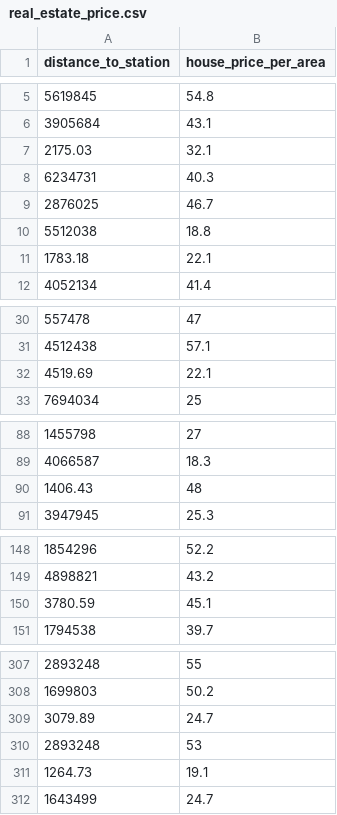
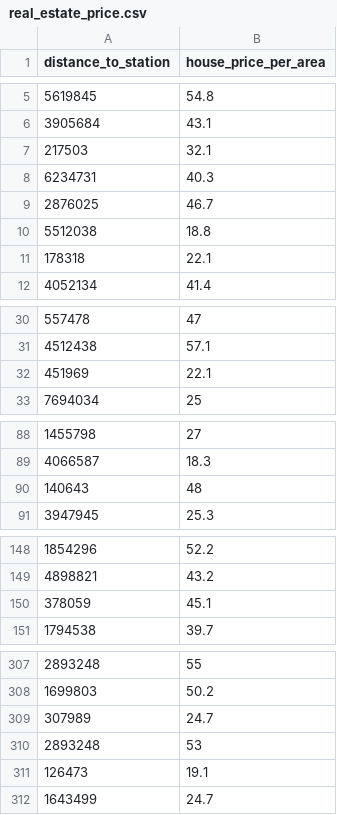
Before and after one commit to dianrdn/data, a CSV file: real_estate_price.csv, drawn as a sheet; only a part is shown, gaps mark what is left out; the diff covers the shown part only.

Commit message:
Add files via upload

```diff
--- a/real_estate_price.csv
+++ b/real_estate_price.csv
@@ -6,3 +6,3 @@ distance_to_station;house_price_per_area
 3905684;43.1
-2175.03;32.1
+217503;32.1
 6234731;40.3
@@ -10,3 +10,3 @@ distance_to_station;house_price_per_area
 5512038;18.8
-1783.18;22.1
+178318;22.1
 4052134;41.4
@@ -31,3 +31,3 @@ distance_to_station;house_price_per_area
 4512438;57.1
-4519.69;22.1
+451969;22.1
 7694034;25
@@ -89,3 +89,3 @@ distance_to_station;house_price_per_area
 4066587;18.3
-1406.43;48
+140643;48
 3947945;25.3
@@ -149,3 +149,3 @@ distance_to_station;house_price_per_area
 4898821;43.2
-3780.59;45.1
+378059;45.1
 1794538;39.7
@@ -308,5 +308,5 @@ distance_to_station;house_price_per_area
 1699803;50.2
-3079.89;24.7
+307989;24.7
 2893248;53
-1264.73;19.1
+126473;19.1
 1643499;24.7
```
Also changed, not shown: 12 edited cells elsewhere in this file.
